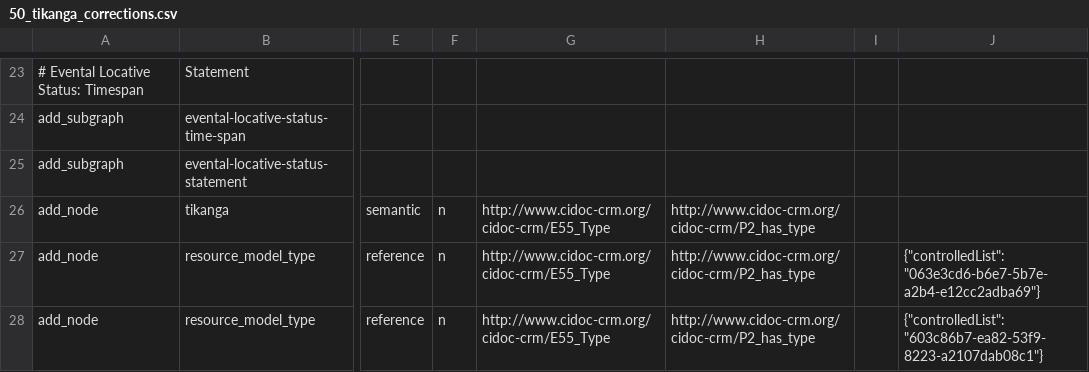
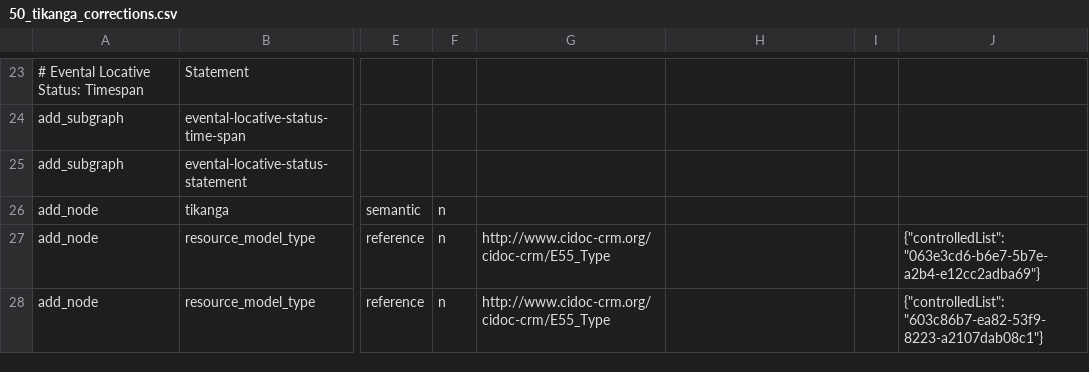
Before and after one commit to flaxandteal/ich, a CSV file: 50_tikanga_corrections.csv, drawn as a sheet; only a part is shown, gaps mark what is left out; the diff names each change by its address in the sheet, - before the commit and + after, or states it on an @@ line.

```diff
--- a/50_tikanga_corrections.csv
+++ b/50_tikanga_corrections.csv
-G26: http://www.cidoc-crm.org/cidoc-crm/E55_Type
+G26: (empty)
-H26:H28: http://www.cidoc-crm.org/cidoc-crm/P2_has_type
+H26:H28: (empty)
```
Also changed, not shown: 52_event_corrections.csv.
